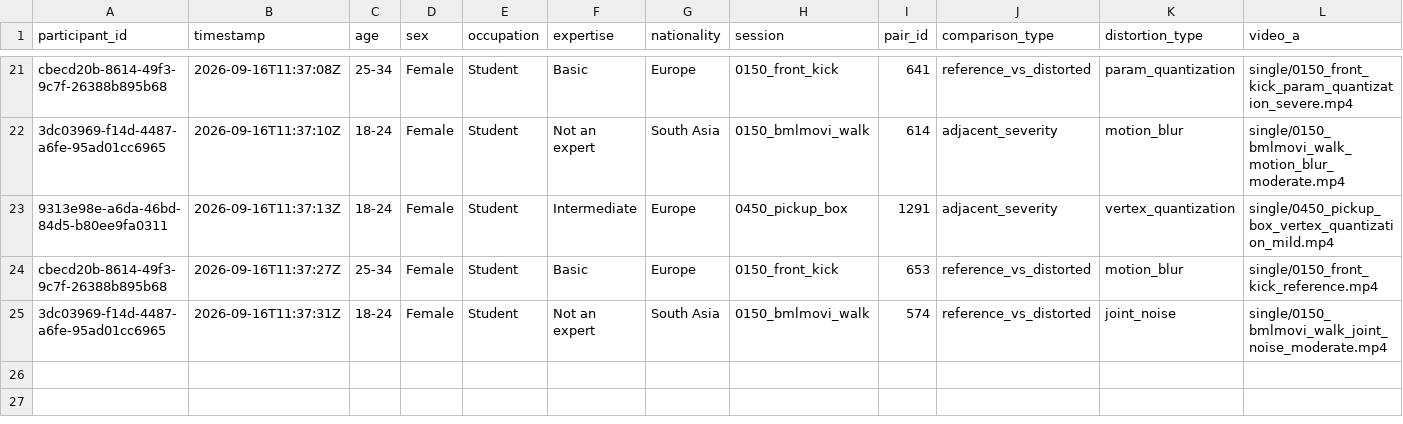
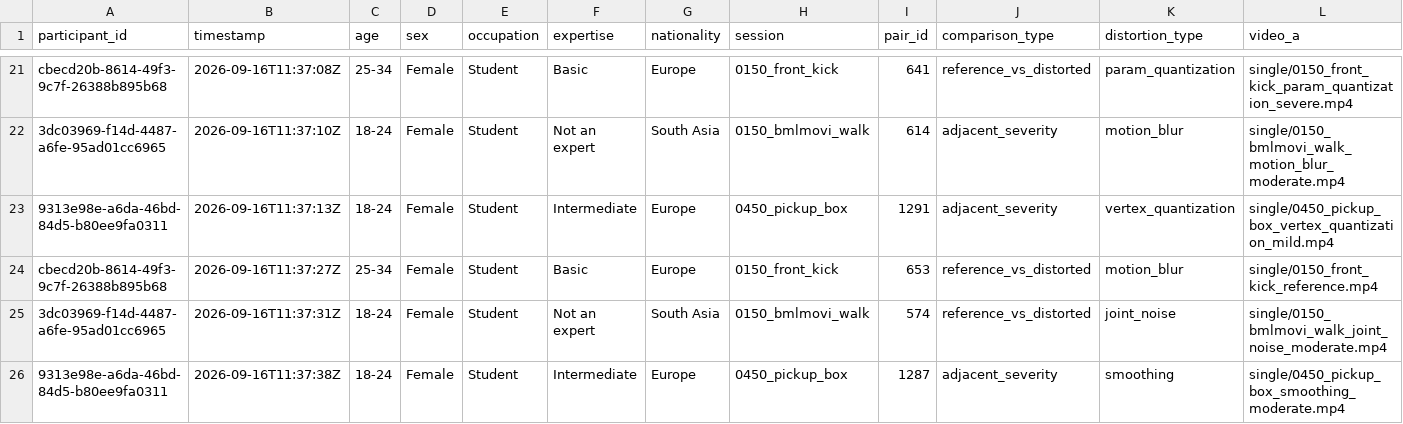
Before and after one commit to shakirul360/AvatarVerse, a CSV file: mos_app/data/responses.csv, drawn as a sheet; only a part is shown, gaps mark what is left out; rows hold the shown columns only; the diff names each change by its address in the sheet, - before the commit and + after, or states it on an @@ line.

Commit message:
Response: 9313e98e/1287

```diff
--- a/mos_app/data/responses.csv
+++ b/mos_app/data/responses.csv
+row 26: 9313e98e-a6da-46bd-84d5-b80ee9fa0311 | 2026-09-16T11:37:38Z | 18-24 | Female | Student | Intermediate | Europe | 0450_pickup_box | 1287 | adjacent_severity | smoothing | single/0450_pickup_box_smoothing_moderate.mp4
```
